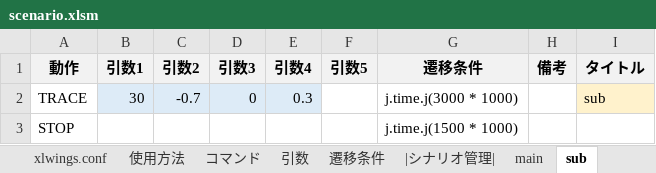
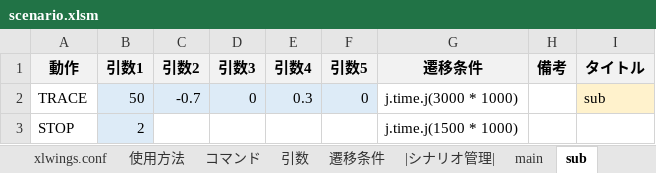
Before and after one commit to Black2856/etrobo2023, an Excel workbook: util/scenario/scenario.xlsm, sheet sub, drawn as a sheet; values as stored, in another font and other column widths than the file's, no borders; the diff names each change by its address in the sheet, - before the commit and + after, or states it on an @@ line.

```diff
--- a/util/scenario/scenario.xlsm (sheet sub)
+++ b/util/scenario/scenario.xlsm (sheet sub)
-B2 (引数1): 30
+B2 (引数1): 50
-F2 (引数5): (empty)
+F2 (引数5): 0
-F2 fill: none
+F2 fill: #DDEBF7
-B3 (引数1): (empty)
+B3 (引数1): 2
-B3 fill: none
+B3 fill: #DDEBF7
```
Also changed, not shown: sheet main, sheet コマンド, 17 other files.
